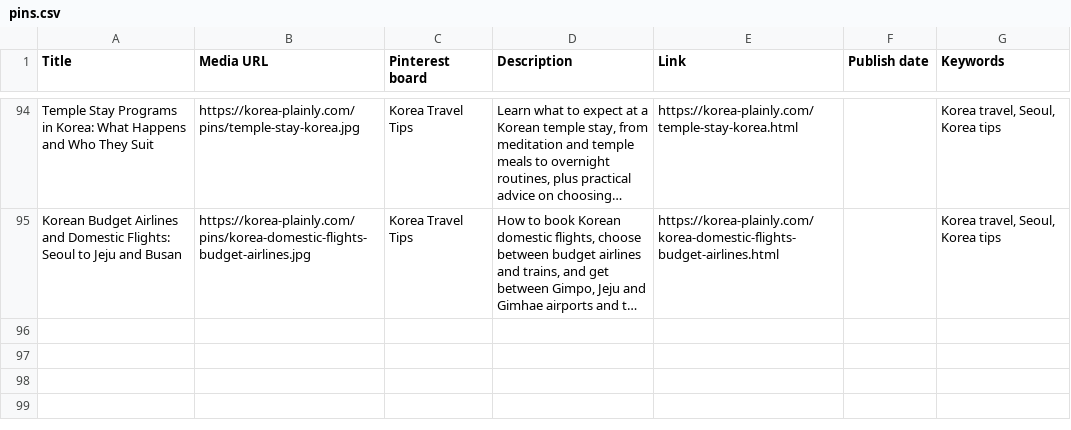
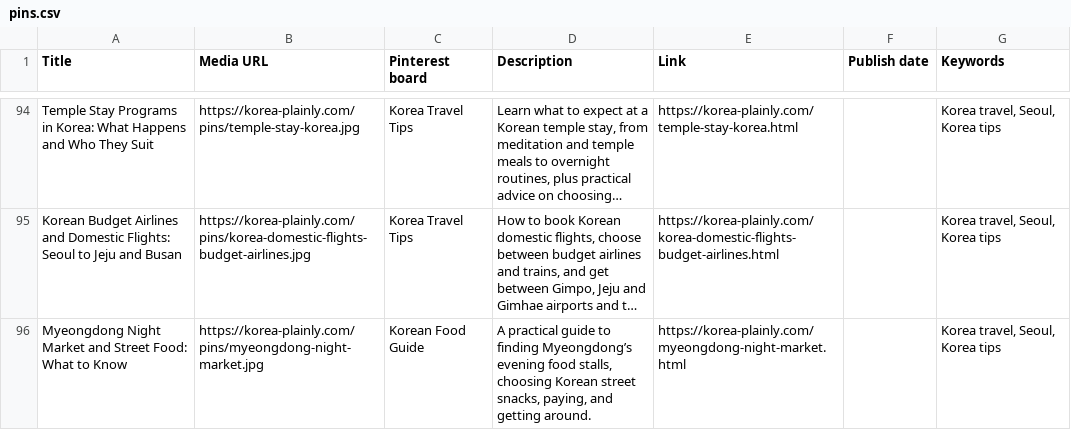
Before and after one commit to JungSuk-Kim/korea-plainly, a CSV file: pins/pins.csv, drawn as a sheet; only a part is shown, gaps mark what is left out; long unchanged cells end in …; the diff names each change by its address in the sheet, - before the commit and + after, or states it on an @@ line.

```diff
--- a/pins/pins.csv
+++ b/pins/pins.csv
+row 96: Myeongdong Night Market and Street Food: What to Know | https://korea-plainly.com/pins/myeongdong-night-market.jpg | Korean Food Guide | A practical guide to finding Myeongdong’s evening food stalls, choosing Korean street snacks, paying, and getting around. | https://korea-plainly.com/myeongdong-night-market.html |  | Korea travel, Seoul, Korea tips
```
Also changed, not shown: 19 other files.
